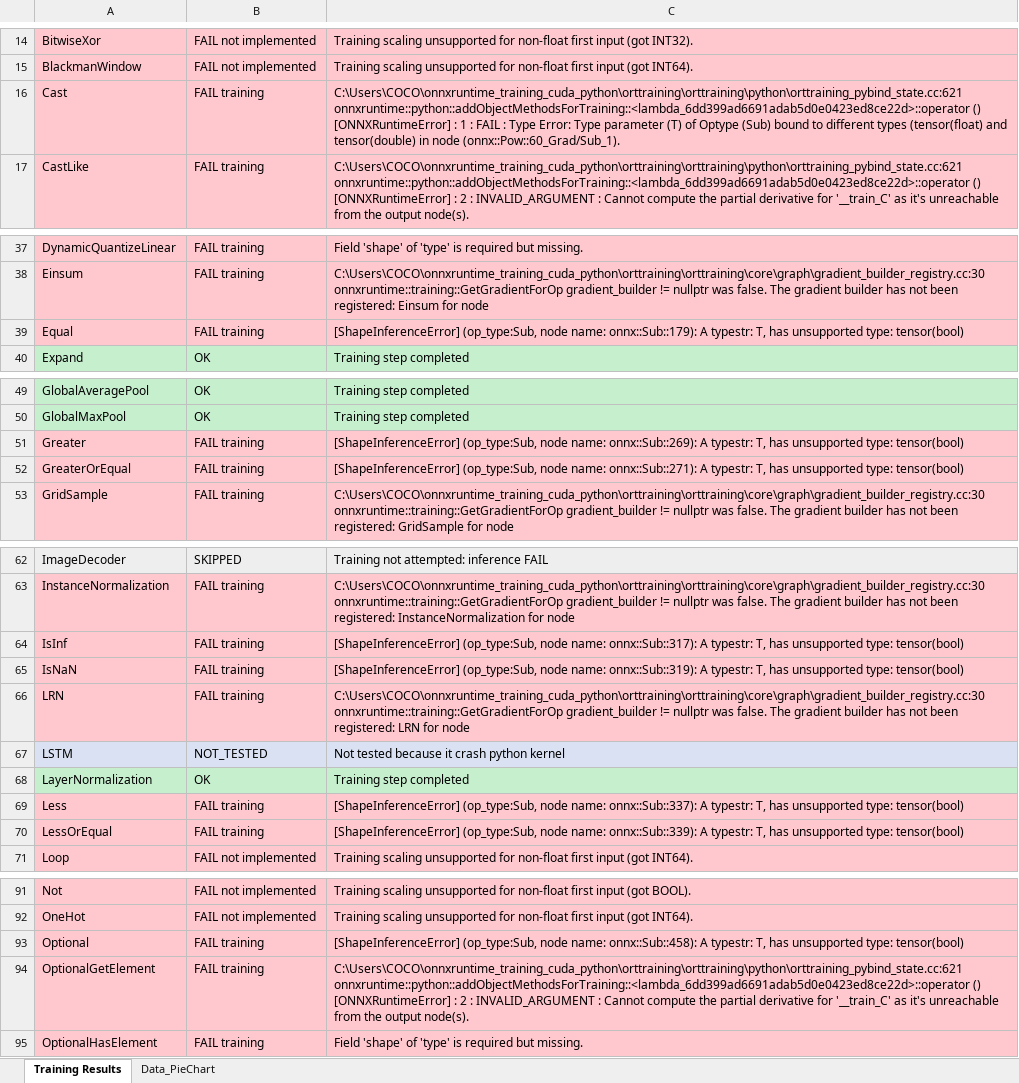
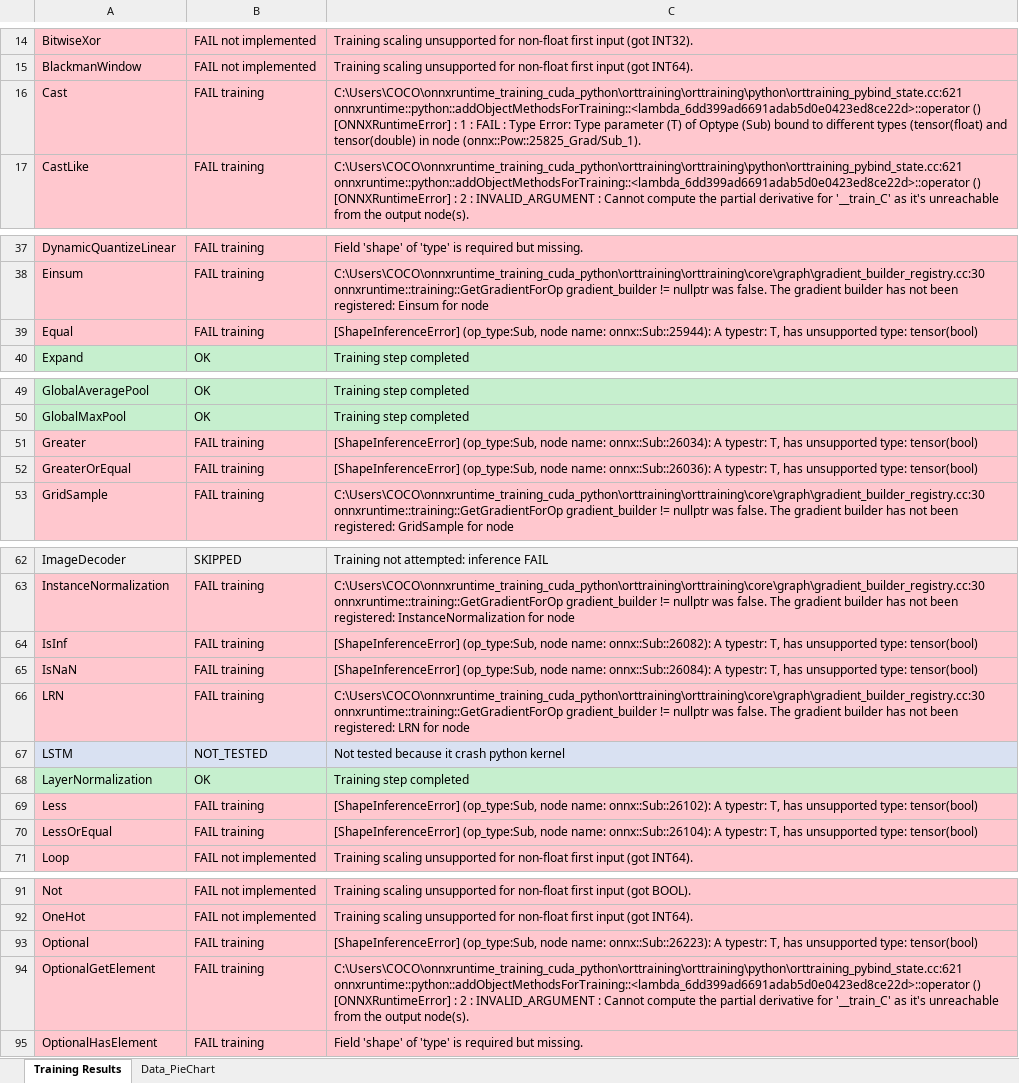
Before and after one commit to Graiphic/ONNX-Runtime, an Excel workbook: Execution Providers Tester/opset_20/CPU/training_CPUExecutionProvider.xlsx, sheet Training Results, drawn as a sheet; only a part is shown, gaps mark what is left out; values as stored, in another font and other column widths than the file's, no borders; charts and pictures not drawn; the diff covers the shown part only; the diff names each change by its address in the sheet, - before the commit and + after, or states it on an @@ line.

Commit message:
fix pie chart opset 20

```diff
--- a/Execution Providers Tester/opset_20/CPU/training_CPUExecutionProvider.xlsx (sheet Training Results)
+++ b/Execution Providers Tester/opset_20/CPU/training_CPUExecutionProvider.xlsx (sheet Training Results)
-C16: …in node (onnx::Pow::60_Grad/Sub_1).
+C16: …in node (onnx::Pow::25825_Grad/Sub_1).
-C39: …node name: onnx::Sub::179): A typestr:…
+C39: …node name: onnx::Sub::25944): A typestr:…
-C51: …node name: onnx::Sub::269): A typestr:…
+C51: …node name: onnx::Sub::26034): A typestr:…
-C52: …node name: onnx::Sub::271): A typestr:…
+C52: …node name: onnx::Sub::26036): A typestr:…
-C64: …node name: onnx::Sub::317): A typestr:…
+C64: …node name: onnx::Sub::26082): A typestr:…
-C65: …node name: onnx::Sub::319): A typestr:…
+C65: …node name: onnx::Sub::26084): A typestr:…
-C69: …node name: onnx::Sub::337): A typestr:…
+C69: …node name: onnx::Sub::26102): A typestr:…
-C70: …node name: onnx::Sub::339): A typestr:…
+C70: …node name: onnx::Sub::26104): A typestr:…
-C93: …node name: onnx::Sub::458): A typestr:…
+C93: …node name: onnx::Sub::26223): A typestr:…
```
Also changed, not shown: 3 edited cells elsewhere in this sheet, Execution Providers Tester/opset_20/CPU/report_CPUExecutionProvider.xlsx, Execution Providers Tester/opset_20/CPU/report_CPUExecutionProvider_aggregated.xlsx, 13 other files.
